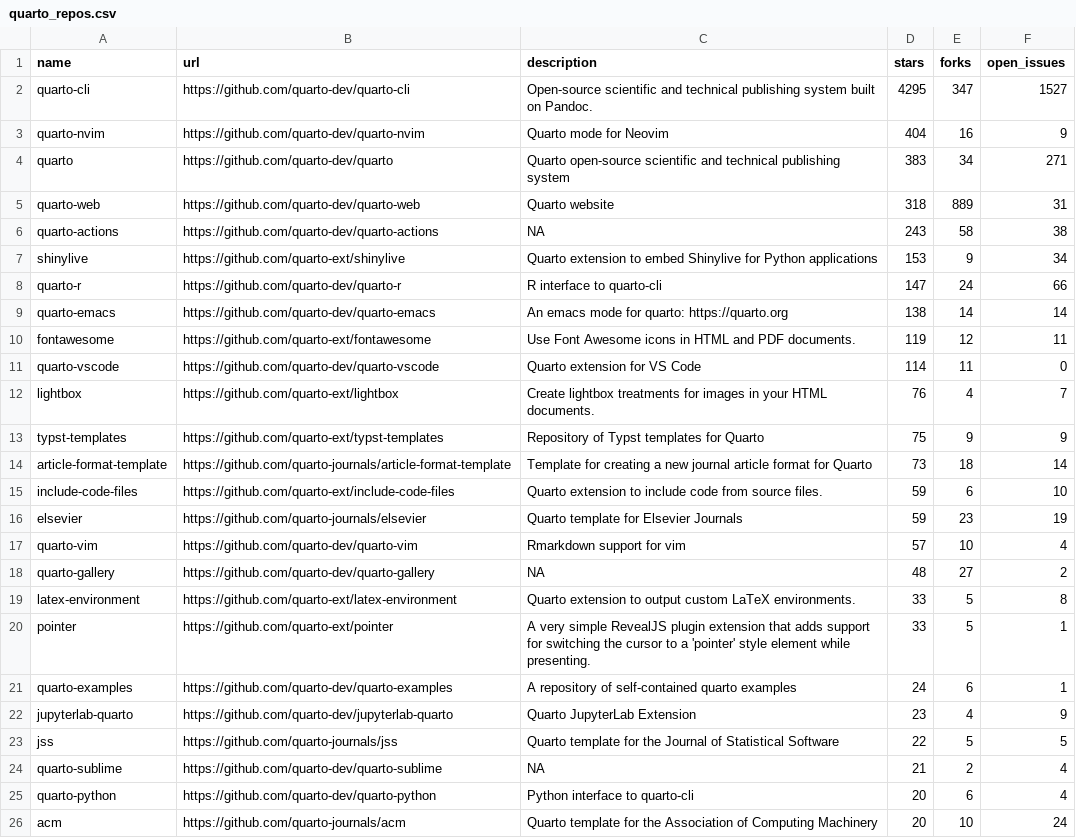
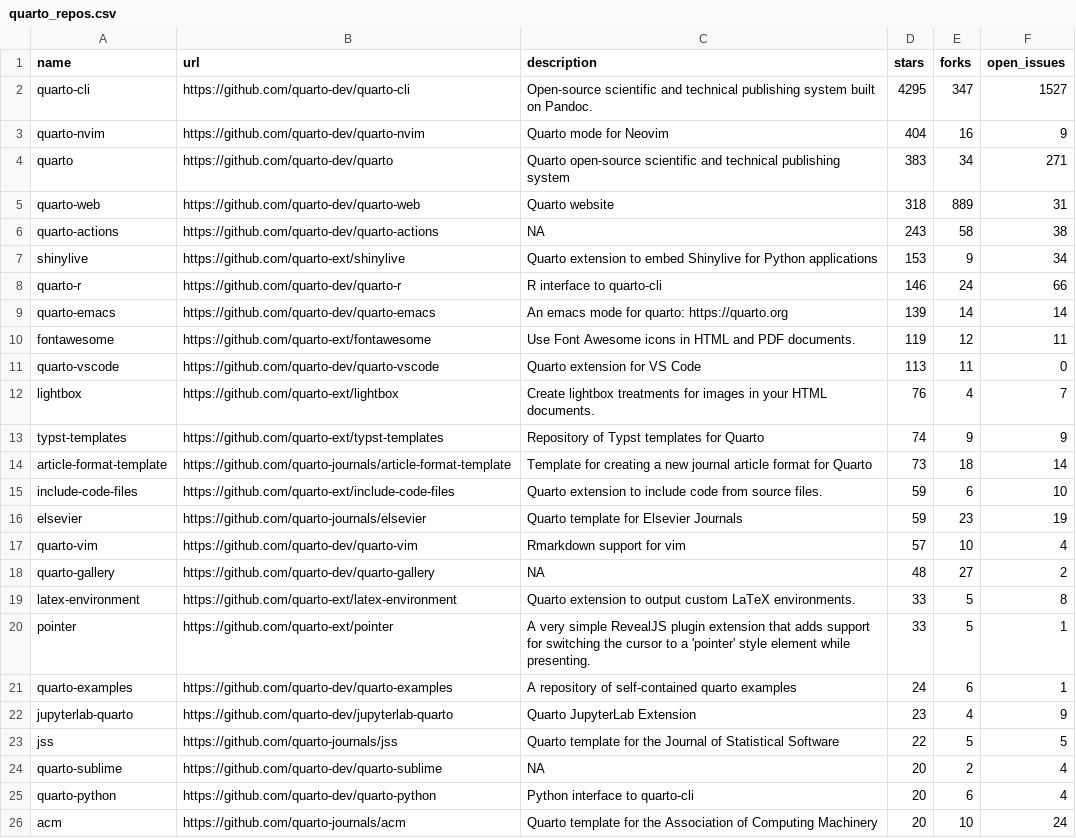
Before and after one commit to mablan/sandbox, a CSV file: 01-monitoring-quarto-repos/quarto_repos.csv, drawn as a sheet; only a part is shown.

```diff
--- a/01-monitoring-quarto-repos/quarto_repos.csv
+++ b/01-monitoring-quarto-repos/quarto_repos.csv
@@ -7,8 +7,8 @@ quarto-actions,https://github.com/quarto-dev/quarto-actions,NA,243,58,38
 shinylive,https://github.com/quarto-ext/shinylive,Quarto extension to embed Shinylive for Python applications,153,9,34
-quarto-r,https://github.com/quarto-dev/quarto-r,R interface to quarto-cli,147,24,66
-quarto-emacs,https://github.com/quarto-dev/quarto-emacs,An emacs mode for quarto: https://quarto.org,138,14,14
+quarto-r,https://github.com/quarto-dev/quarto-r,R interface to quarto-cli,146,24,66
+quarto-emacs,https://github.com/quarto-dev/quarto-emacs,An emacs mode for quarto: https://quarto.org,139,14,14
 fontawesome,https://github.com/quarto-ext/fontawesome,Use Font Awesome icons in HTML and PDF documents.,119,12,11
-quarto-vscode,https://github.com/quarto-dev/quarto-vscode,Quarto extension for VS Code,114,11,0
+quarto-vscode,https://github.com/quarto-dev/quarto-vscode,Quarto extension for VS Code,113,11,0
 lightbox,https://github.com/quarto-ext/lightbox,Create lightbox treatments for images in your HTML documents.,76,4,7
-typst-templates,https://github.com/quarto-ext/typst-templates,Repository of Typst templates for Quarto,75,9,9
+typst-templates,https://github.com/quarto-ext/typst-templates,Repository of Typst templates for Quarto,74,9,9
 article-format-template,https://github.com/quarto-journals/article-format-template,Template for creating a new journal article format for Quarto ,73,18,14
@@ -23,3 +23,3 @@ jupyterlab-quarto,https://github.com/quarto-dev/jupyterlab-quarto,Quarto Jupyter
 jss,https://github.com/quarto-journals/jss,Quarto template for the Journal of Statistical Software,22,5,5
-quarto-sublime,https://github.com/quarto-dev/quarto-sublime,NA,21,2,4
+quarto-sublime,https://github.com/quarto-dev/quarto-sublime,NA,20,2,4
 quarto-python,https://github.com/quarto-dev/quarto-python,Python interface to quarto-cli,20,6,4
```
Also changed, not shown: 1 other file.
